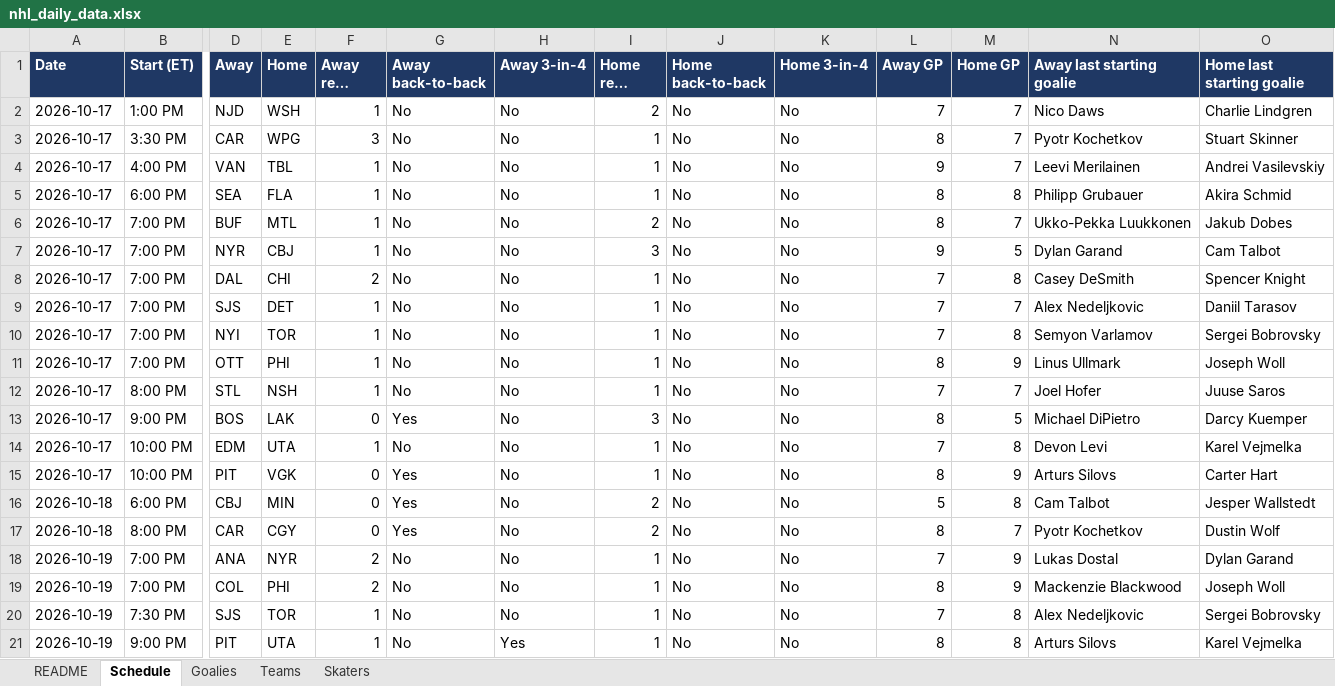
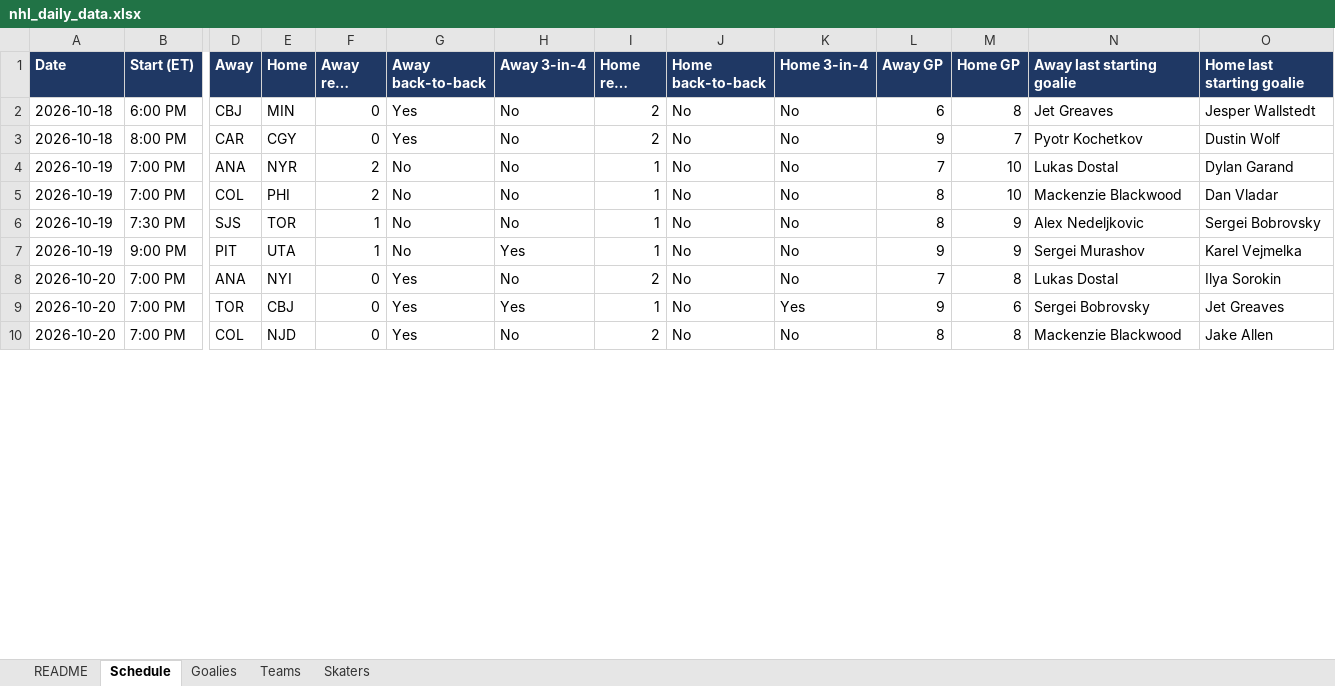
Before and after one commit to vimmer77/nhl-data, an Excel workbook: output/nhl_daily_data.xlsx, sheet Schedule, drawn as a sheet; only a part is shown, gaps mark what is left out; long unchanged cells end in …; values as stored, in another font and other column widths than the file's, no borders; removed rows and columns are numbered as before the commit, all else as after; rows hold the shown columns only; the diff covers the shown part only; the diff names each change by its address in the sheet, - before the commit and + after, or states it on an @@ line.

```diff
--- a/output/nhl_daily_data.xlsx (sheet Schedule)
+++ b/output/nhl_daily_data.xlsx (sheet Schedule)
-row 2: 2026-10-17 | 1:00 PM | NJD | WSH | 1 | No | No | 2 | No | No | 7 | 7 | Nico Daws | Charlie Lindgren
-row 3: 2026-10-17 | 3:30 PM | CAR | WPG | 3 | No | No | 1 | No | No | 8 | 7 | Pyotr Kochetkov | Stuart Skinner
-row 4: 2026-10-17 | 4:00 PM | VAN | TBL | 1 | No | No | 1 | No | No | 9 | 7 | Leevi Merilainen | Andrei Vasilevskiy
-row 5: 2026-10-17 | 6:00 PM | SEA | FLA | 1 | No | No | 1 | No | No | 8 | 8 | Philipp Grubauer | Akira Schmid
-row 6: 2026-10-17 | 7:00 PM | BUF | MTL | 1 | No | No | 2 | No | No | 8 | 7 | Ukko-Pekka Luukkonen | Jakub Dobes
-row 7: 2026-10-17 | 7:00 PM | NYR | CBJ | 1 | No | No | 3 | No | No | 9 | 5 | Dylan Garand | Cam Talbot
-row 8: 2026-10-17 | 7:00 PM | DAL | CHI | 2 | No | No | 1 | No | No | 7 | 8 | Casey DeSmith | Spencer Knight
-row 9: 2026-10-17 | 7:00 PM | SJS | DET | 1 | No | No | 1 | No | No | 7 | 7 | Alex Nedeljkovic | Daniil Tarasov
-row 10: 2026-10-17 | 7:00 PM | NYI | TOR | 1 | No | No | 1 | No | No | 7 | 8 | Semyon Varlamov | Sergei Bobrovsky
-row 11: 2026-10-17 | 7:00 PM | OTT | PHI | 1 | No | No | 1 | No | No | 8 | 9 | Linus Ullmark | Joseph Woll
-row 12: 2026-10-17 | 8:00 PM | STL | NSH | 1 | No | No | 1 | No | No | 7 | 7 | Joel Hofer | Juuse Saros
-row 13: 2026-10-17 | 9:00 PM | BOS | LAK | 0 | Yes | No | 3 | No | No | 8 | 5 | Michael DiPietro | Darcy Kuemper
-row 14: 2026-10-17 | 10:00 PM | EDM | UTA | 1 | No | No | 1 | No | No | 7 | 8 | Devon Levi | Karel Vejmelka
-row 15: 2026-10-17 | 10:00 PM | PIT | VGK | 0 | Yes | No | 1 | No | No | 8 | 9 | Arturs Silovs | Carter Hart
-L2 (Away GP): 5
+L2 (Away GP): 6
-N2 (Away last starting goalie): Cam Talbot
+N2 (Away last starting goalie): Jet Greaves
-L3 (Away GP): 8
+L3 (Away GP): 9
-M4:M5 (Home GP): 9
+M4:M5 (Home GP): 10
-O5 (Home last starting goalie): Joseph Woll
+O5 (Home last starting goalie): Dan Vladar
-L6 (Away GP): 7
+L6 (Away GP): 8
-M6:M7 (Home GP): 8
+M6:M7 (Home GP): 9
-L7 (Away GP): 8
+L7 (Away GP): 9
-N7 (Away last starting goalie): Arturs Silovs
+N7 (Away last starting goalie): Sergei Murashov
+row 8: 2026-10-20 | 7:00 PM | ANA | NYI | 0 | Yes | No | 2 | No | No | 7 | 8 | Lukas Dostal | Ilya Sorokin
+row 9: 2026-10-20 | 7:00 PM | TOR | CBJ | 0 | Yes | Yes | 1 | No | Yes | 9 | 6 | Sergei Bobrovsky | Jet Greaves
+row 10: 2026-10-20 | 7:00 PM | COL | NJD | 0 | Yes | No | 2 | No | No | 8 | 8 | Mackenzie Blackwood | Jake Allen
```
Also changed, not shown: 8 added rows elsewhere in this sheet, sheet Skaters, sheet Teams, sheet Goalies, sheet README, 11 other files.
